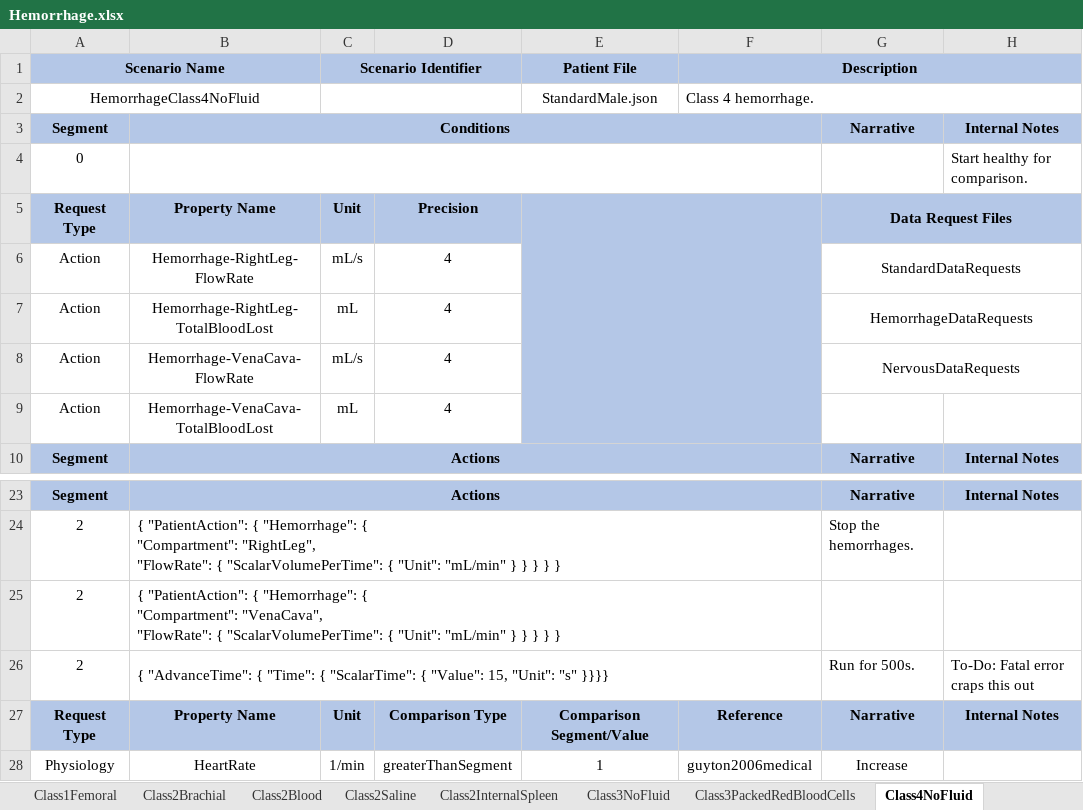
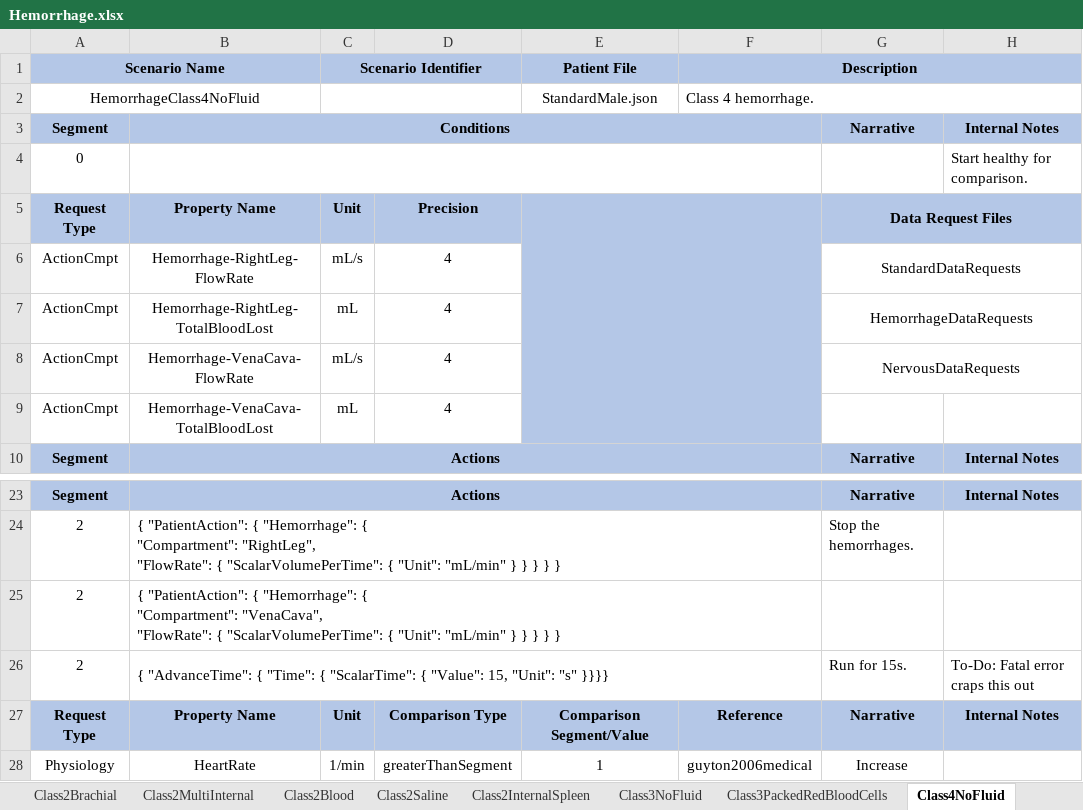
Before and after one commit to easeaico/pulse-go, an Excel workbook: data/human/adult/validation/Scenarios/Hemorrhage.xlsx, sheet Class4NoFluid, drawn as a sheet; only a part is shown, gaps mark what is left out; values as stored, in another font and other column widths than the file's, no borders; the diff names each change by its address in the sheet, - before the commit and + after, or states it on an @@ line.

```diff
--- a/data/human/adult/validation/Scenarios/Hemorrhage.xlsx (sheet Class4NoFluid)
+++ b/data/human/adult/validation/Scenarios/Hemorrhage.xlsx (sheet Class4NoFluid)
+sheet tab: Class2MultiInternal
-A6:A9: Action
+A6:A9: ActionCmpt
-G26: Run for 500s.
+G26: Run for 15s.
```
Also changed, not shown: sheet Class3NoFluid, sheet Class2Blood, sheet Class2Saline, sheet Class3PackedRedBloodCells, sheet Class1Femoral, sheet Class2Brachial, 1 more sheet, other sheet tabs, 11 other files.
